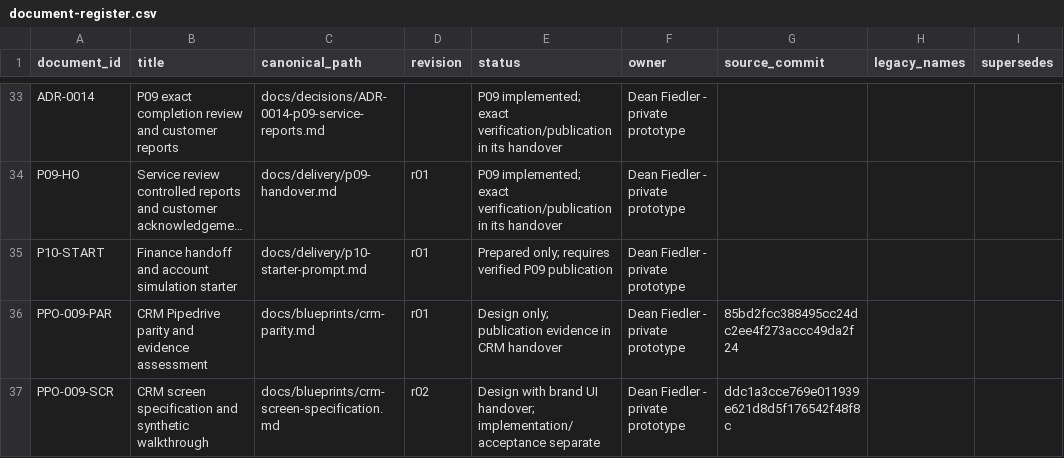
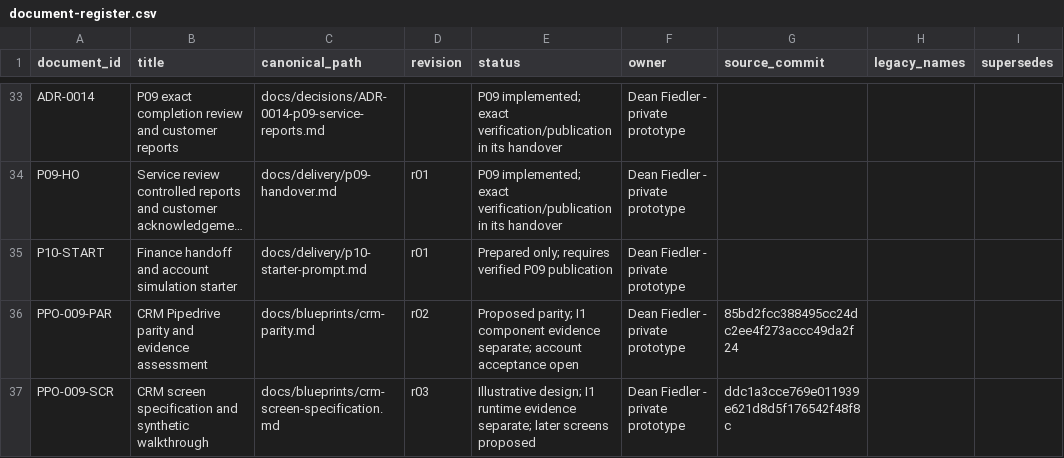
Before and after one commit to deanrfiedler-gif/powerplants-one, a CSV file: docs/standards/document-register.csv, drawn as a sheet; only a part is shown, gaps mark what is left out; long unchanged cells end in …; the diff covers the shown part only; the diff names each change by its address in the sheet, - before the commit and + after, or states it on an @@ line.

Commit message:
Document I1 component evidence, review handover and bounded I2 starter

```diff
--- a/docs/standards/document-register.csv
+++ b/docs/standards/document-register.csv
-D36 (revision): r01
+D36 (revision): r02
-E36 (status): Design only; publication evidence in CRM handover
+E36 (status): Proposed parity; I1 component evidence separate; account acceptance open
-D37 (revision): r02
+D37 (revision): r03
-E37 (status): Design with brand UI handover; implementation/acceptance separate
+E37 (status): Illustrative design; I1 runtime evidence separate; later screens proposed
```
Also changed, not shown: 9 edited cells elsewhere in this file, 11 other files.
